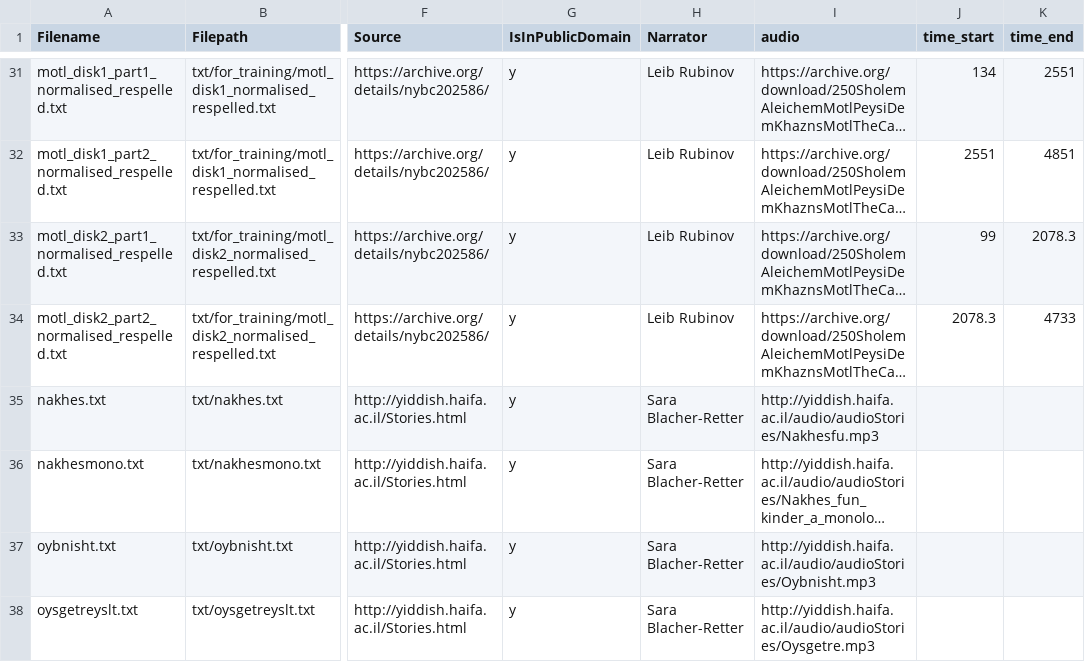
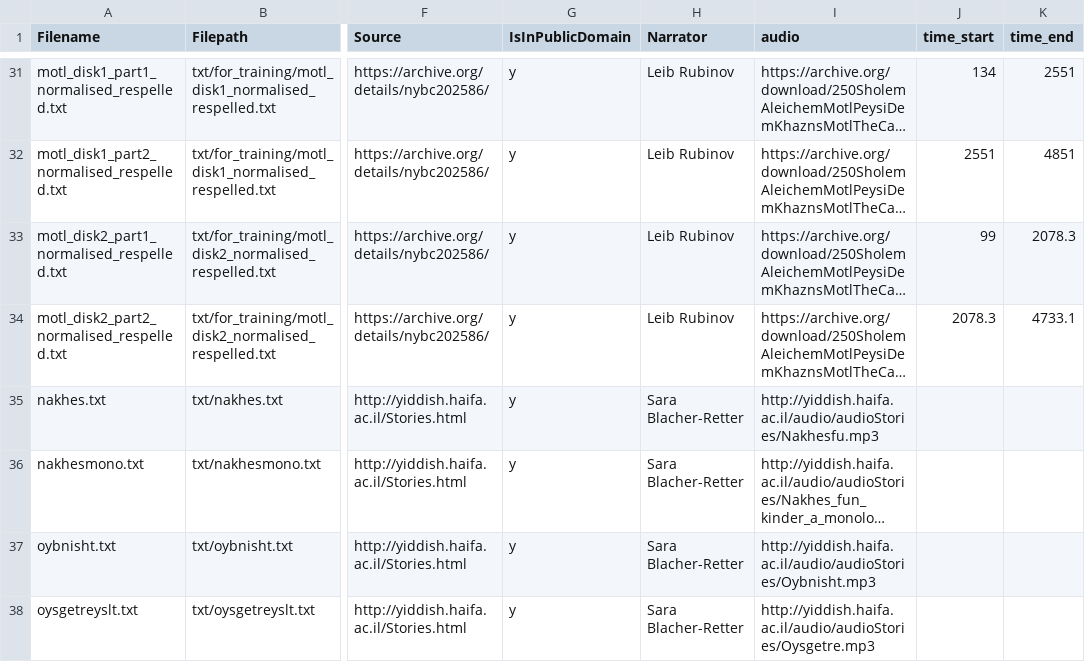
Before and after one commit to REYD-TTS/yiddish-tts-texts, a CSV file: catalog.csv, drawn as a sheet; only a part is shown, gaps mark what is left out; long unchanged cells end in …; the diff names each change by its address in the sheet, - before the commit and + after, or states it on an @@ line.

Commit message:
Adjust timestamp

```diff
--- a/catalog.csv
+++ b/catalog.csv
-K34 (time_end): 4733
+K34 (time_end): 4733.1
```
